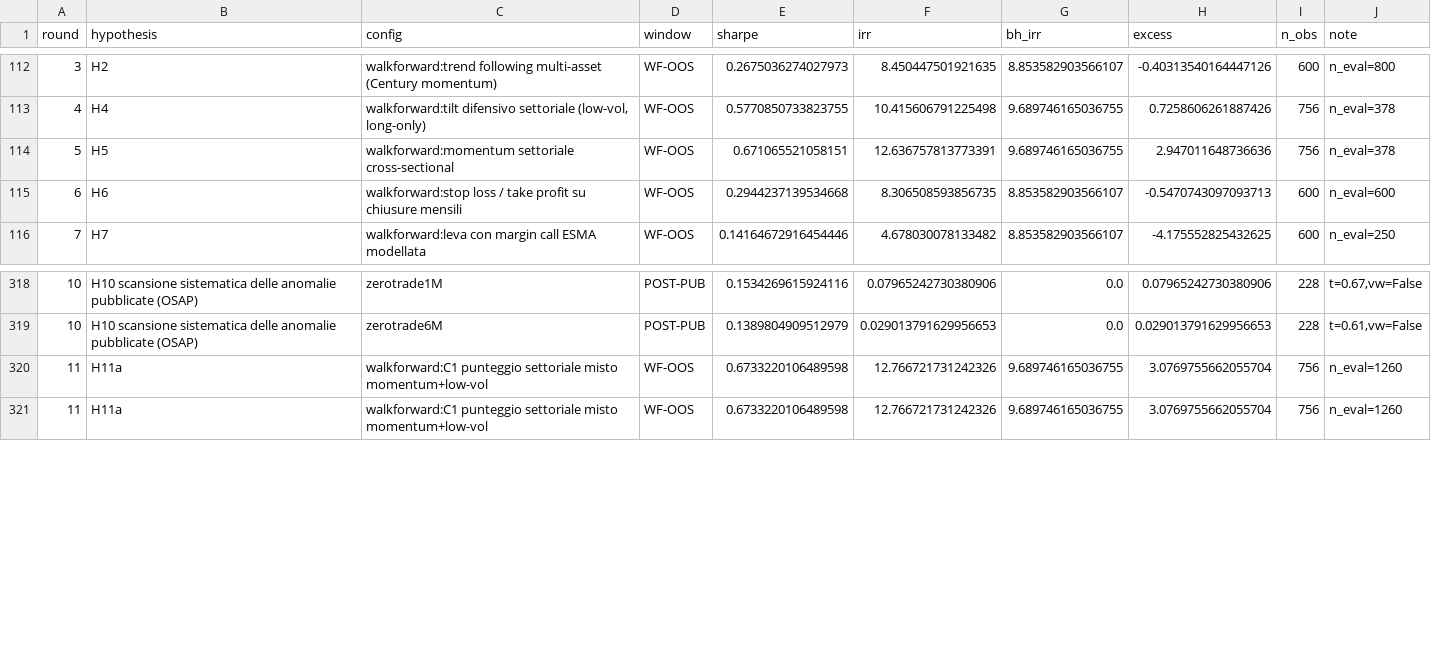
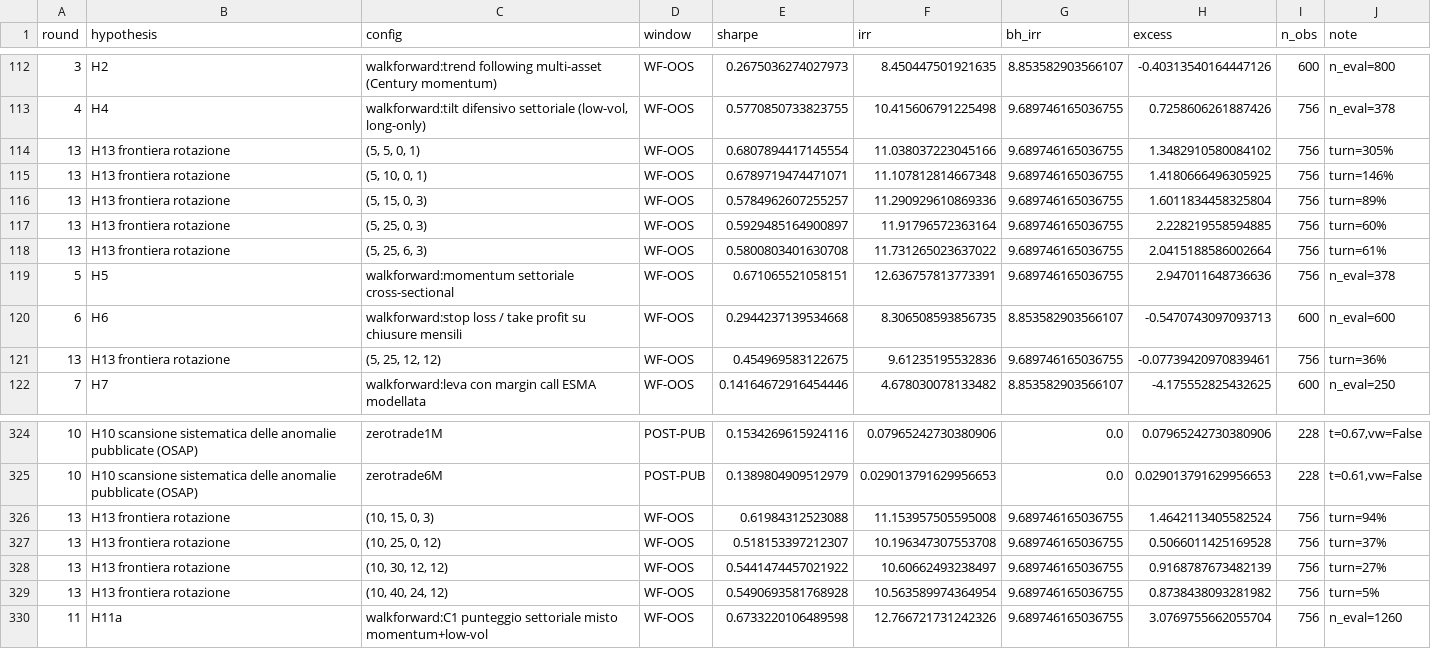
Before and after one commit to roccosaviano/mecagent-technical-test, a CSV file: quant/research/registry.csv, drawn as a sheet; only a part is shown, gaps mark what is left out; removed rows and columns are numbered as before the commit, all else as after; the diff names each change by its address in the sheet, - before the commit and + after, or states it on an @@ line.

```diff
--- a/quant/research/registry.csv
+++ b/quant/research/registry.csv
+row 114: 13 | H13 frontiera rotazione | (5, 5, 0, 1) | WF-OOS | 0.6807894417145554 | 11.038037223045166 | 9.689746165036755 | 1.3482910580084102 | 756 | turn=305%
+row 115: 13 | H13 frontiera rotazione | (5, 10, 0, 1) | WF-OOS | 0.6789719474471071 | 11.107812814667348 | 9.689746165036755 | 1.4180666496305925 | 756 | turn=146%
+row 116: 13 | H13 frontiera rotazione | (5, 15, 0, 3) | WF-OOS | 0.5784962607255257 | 11.290929610869336 | 9.689746165036755 | 1.6011834458325804 | 756 | turn=89%
+row 117: 13 | H13 frontiera rotazione | (5, 25, 0, 3) | WF-OOS | 0.5929485164900897 | 11.91796572363164 | 9.689746165036755 | 2.228219558594885 | 756 | turn=60%
+row 118: 13 | H13 frontiera rotazione | (5, 25, 6, 3) | WF-OOS | 0.5800803401630708 | 11.731265023637022 | 9.689746165036755 | 2.0415188586002664 | 756 | turn=61%
+row 121: 13 | H13 frontiera rotazione | (5, 25, 12, 12) | WF-OOS | 0.454969583122675 | 9.61235195532836 | 9.689746165036755 | -0.07739420970839461 | 756 | turn=36%
-row 320: 11 | H11a | walkforward:C1 punteggio settoriale misto momentum+low-vol | WF-OOS | 0.6733220106489598 | 12.766721731242326 | 9.689746165036755 | 3.0769755662055704 | 756 | n_eval=1260
+row 326: 13 | H13 frontiera rotazione | (10, 15, 0, 3) | WF-OOS | 0.61984312523088 | 11.153957505595008 | 9.689746165036755 | 1.4642113405582524 | 756 | turn=94%
+row 327: 13 | H13 frontiera rotazione | (10, 25, 0, 12) | WF-OOS | 0.518153397212307 | 10.196347307553708 | 9.689746165036755 | 0.5066011425169528 | 756 | turn=37%
+row 328: 13 | H13 frontiera rotazione | (10, 30, 12, 12) | WF-OOS | 0.5441474457021922 | 10.60662493238497 | 9.689746165036755 | 0.9168787673482139 | 756 | turn=27%
+row 329: 13 | H13 frontiera rotazione | (10, 40, 24, 12) | WF-OOS | 0.5490693581768928 | 10.563589974364954 | 9.689746165036755 | 0.8738438093281982 | 756 | turn=5%
```
Also changed, not shown: 4 other files.
